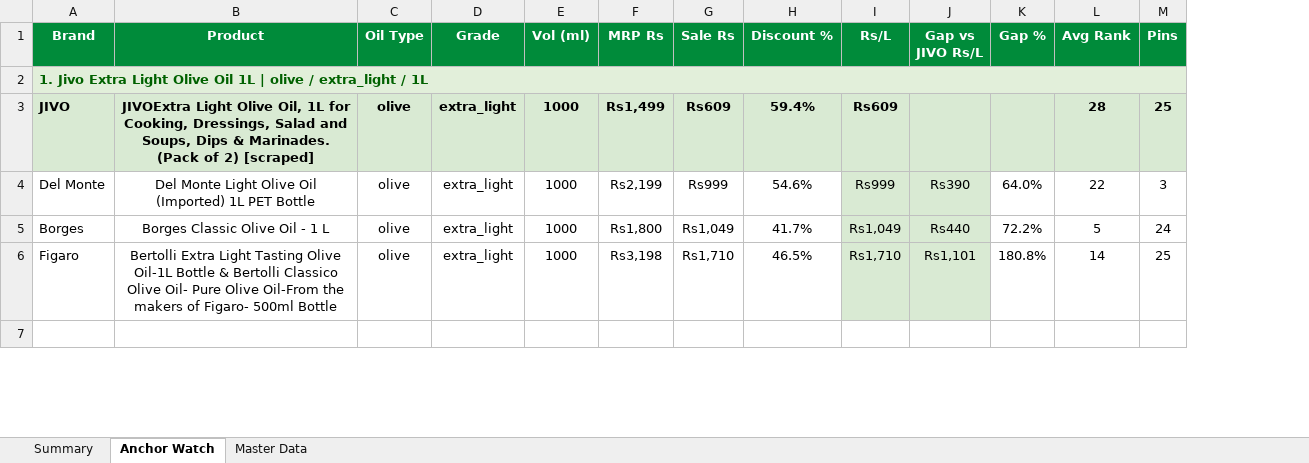
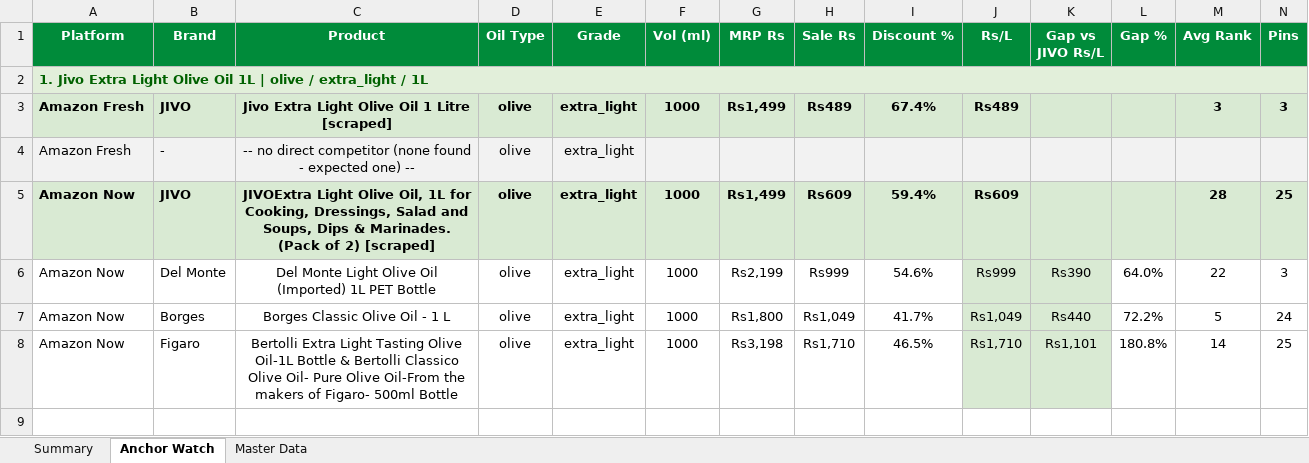
Before and after one commit to daman8271/sending-excel, an Excel workbook: Competitor-Price-Watch-AllQcomm-2026-08-17.xlsx, sheet Anchor Watch, drawn as a sheet; only a part is shown; values as stored, in another font and other column widths than the file's, no borders; removed rows and columns are numbered as before the commit, all else as after; rows hold the shown columns only; the diff covers the shown part only; the diff names each change by its address in the sheet, - before the commit and + after, or states it on an @@ line.

Commit message:
2026-08-17 — 9 Excel report(s)
Competitor-Price-Watch-AllQcomm-2026-08-17.xlsx,Competitor-Price-Watch-Amazon-Fresh-2026-08-17.xlsx Competitor-Price-Watch-Amazon-Now-2026-08-17.xlsx,Jivo-AmazonFresh-Live-Report-2026-08-17.xlsx Jivo-AmazonNow-Live-Report-2026-08-17.xlsx,Jivo-Bigbasket-Live-Report-2026-08-17.xlsx Jivo-FlipkartMinutes-Live-Report-2026-08-17.xlsx,Jivo-Price-Match-2026-08-17.xlsx Jivo-SwiggyInstamart-Live-Report-2026-08-17.xlsx

```diff
--- a/Competitor-Price-Watch-AllQcomm-2026-08-17.xlsx (sheet Anchor Watch)
+++ b/Competitor-Price-Watch-AllQcomm-2026-08-17.xlsx (sheet Anchor Watch)
+column A (Platform), row 2: 1. Jivo Extra Light Olive Oil 1L | olive / extra_light / 1L; rows 5-8: all Amazon Now
-B2 (Brand): 1. Jivo Extra Light Olive Oil 1L | olive / extra_light / 1L
+B2 (Brand): (empty)
-B2 fill: #E2EFDA
+B2 fill: none
-A2:N2 merged
+row 3: Amazon Fresh | JIVO | Jivo Extra Light Olive Oil 1 Litre [scraped] | olive | extra_light | 1000 | Rs1,499 | Rs489 | 67.4% | Rs489 |  |  | 3 | 3
+row 4: Amazon Fresh | - | -- no direct competitor (none found - expected one) -- | olive | extra_light
```
Also changed, not shown: 34 added rows, 8 edited cells, cell formats and merged cells elsewhere in this sheet, sheet Master Data, sheet Summary, 1 other file.
